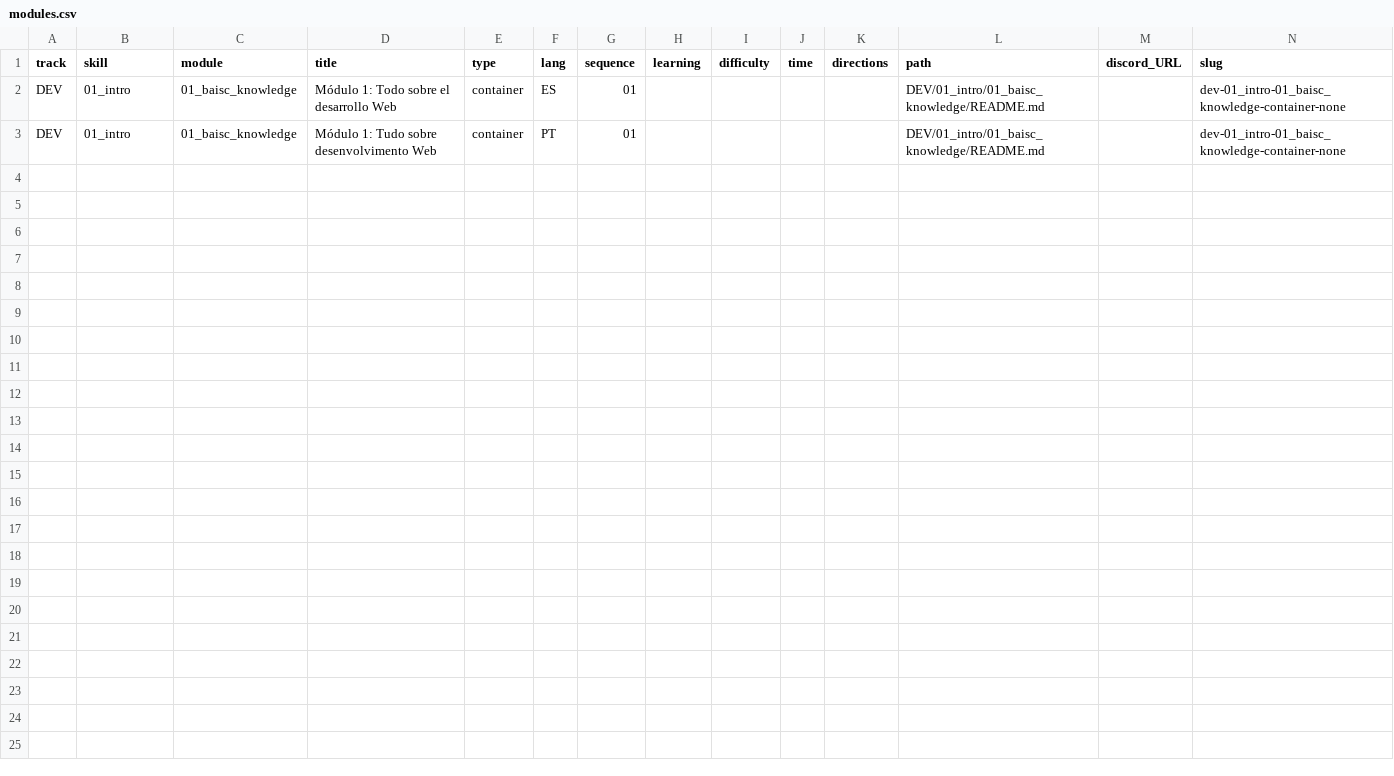
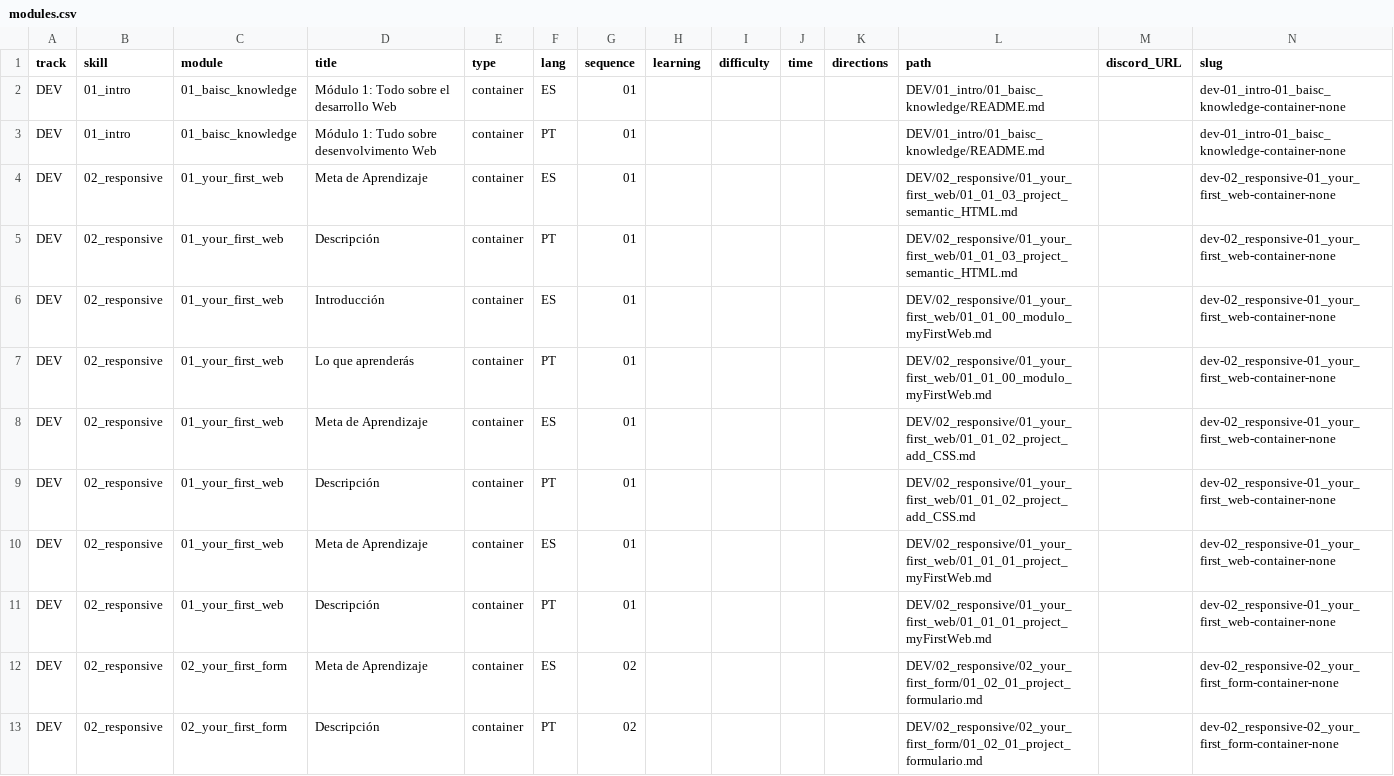
Before and after one commit to Laboratoria/digitaljumpstart-curriculum, a CSV file: modules.csv, drawn as a sheet; the diff names each change by its address in the sheet, - before the commit and + after, or states it on an @@ line.

```diff
--- a/modules.csv
+++ b/modules.csv
+row 4: DEV | 02_responsive | 01_your_first_web | Meta de Aprendizaje | container | ES | 01 |  |  |  |  | DEV/02_responsive/01_your_first_web/01_01_03_project_semantic_HTML.md |  | dev-02_responsive-01_your_first_web-container-none
+row 5: DEV | 02_responsive | 01_your_first_web | Descripción | container | PT | 01 |  |  |  |  | DEV/02_responsive/01_your_first_web/01_01_03_project_semantic_HTML.md |  | dev-02_responsive-01_your_first_web-container-none
+row 6: DEV | 02_responsive | 01_your_first_web | Introducción | container | ES | 01 |  |  |  |  | DEV/02_responsive/01_your_first_web/01_01_00_modulo_myFirstWeb.md |  | dev-02_responsive-01_your_first_web-container-none
+row 7: DEV | 02_responsive | 01_your_first_web | Lo que aprenderás | container | PT | 01 |  |  |  |  | DEV/02_responsive/01_your_first_web/01_01_00_modulo_myFirstWeb.md |  | dev-02_responsive-01_your_first_web-container-none
+row 8: DEV | 02_responsive | 01_your_first_web | Meta de Aprendizaje | container | ES | 01 |  |  |  |  | DEV/02_responsive/01_your_first_web/01_01_02_project_add_CSS.md |  | dev-02_responsive-01_your_first_web-container-none
+row 9: DEV | 02_responsive | 01_your_first_web | Descripción | container | PT | 01 |  |  |  |  | DEV/02_responsive/01_your_first_web/01_01_02_project_add_CSS.md |  | dev-02_responsive-01_your_first_web-container-none
+row 10: DEV | 02_responsive | 01_your_first_web | Meta de Aprendizaje | container | ES | 01 |  |  |  |  | DEV/02_responsive/01_your_first_web/01_01_01_project_myFirstWeb.md |  | dev-02_responsive-01_your_first_web-container-none
+row 11: DEV | 02_responsive | 01_your_first_web | Descripción | container | PT | 01 |  |  |  |  | DEV/02_responsive/01_your_first_web/01_01_01_project_myFirstWeb.md |  | dev-02_responsive-01_your_first_web-container-none
+row 12: DEV | 02_responsive | 02_your_first_form | Meta de Aprendizaje | container | ES | 02 |  |  |  |  | DEV/02_responsive/02_your_first_form/01_02_01_project_formulario.md |  | dev-02_responsive-02_your_first_form-container-none
+row 13: DEV | 02_responsive | 02_your_first_form | Descripción | container | PT | 02 |  |  |  |  | DEV/02_responsive/02_your_first_form/01_02_01_project_formulario.md |  | dev-02_responsive-02_your_first_form-container-none
```
Also changed, not shown: activities.csv, markdown_files.csv, 9 other files.
